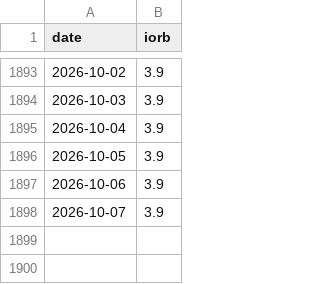
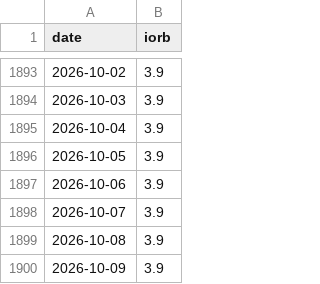
Before and after one commit to Qingfeng-AI/hq-panel, a CSV file: data/raw/fred/iorb.csv, drawn as a sheet; only a part is shown, gaps mark what is left out; the diff names each change by its address in the sheet, - before the commit and + after, or states it on an @@ line.

```diff
--- a/data/raw/fred/iorb.csv
+++ b/data/raw/fred/iorb.csv
+row 1899: 2026-10-08 | 3.9
+row 1900: 2026-10-09 | 3.9
```
Also changed, not shown: data/panel_daily.csv, data/raw/admin_rate.csv, 22 other files.
